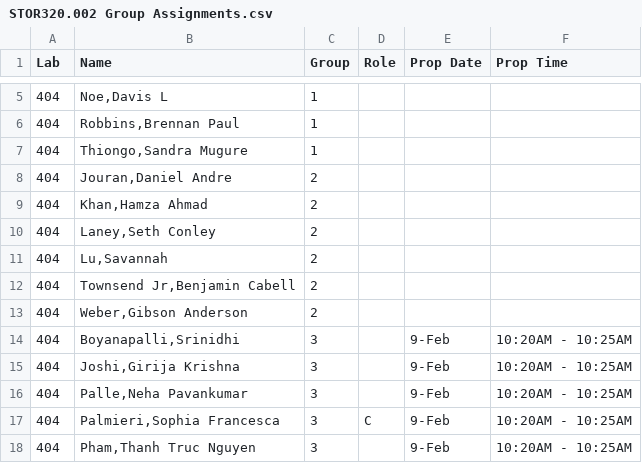
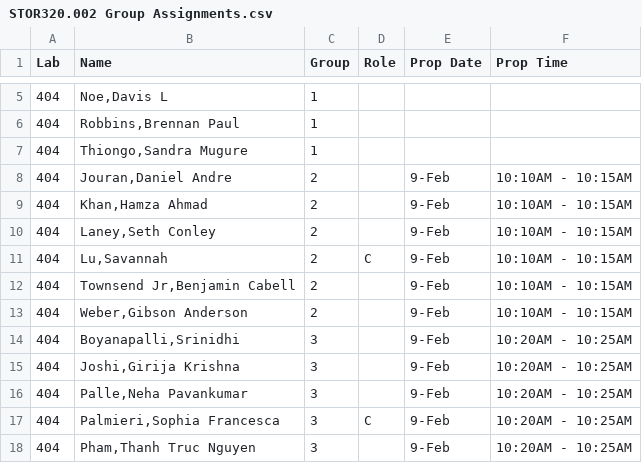
Before and after one commit to SuperMarioGiacomazzo/STOR320_WEBSITE, a CSV file: Group Assignments/STOR320.002 Group Assignments.csv, drawn as a sheet; only a part is shown, gaps mark what is left out.

```diff
--- a/Group Assignments/STOR320.002 Group Assignments.csv
+++ b/Group Assignments/STOR320.002 Group Assignments.csv
@@ -7,8 +7,8 @@ Lab,Name,Group,Role,Prop Date,Prop Time
 404,"Thiongo,Sandra Mugure",1,,,
-404,"Jouran,Daniel Andre",2,,,
-404,"Khan,Hamza Ahmad",2,,,
-404,"Laney,Seth Conley",2,,,
-404,"Lu,Savannah",2,,,
-404,"Townsend Jr,Benjamin Cabell",2,,,
-404,"Weber,Gibson Anderson",2,,,
+404,"Jouran,Daniel Andre",2,,9-Feb,10:10AM - 10:15AM
+404,"Khan,Hamza Ahmad",2,,9-Feb,10:10AM - 10:15AM
+404,"Laney,Seth Conley",2,,9-Feb,10:10AM - 10:15AM
+404,"Lu,Savannah",2,C,9-Feb,10:10AM - 10:15AM
+404,"Townsend Jr,Benjamin Cabell",2,,9-Feb,10:10AM - 10:15AM
+404,"Weber,Gibson Anderson",2,,9-Feb,10:10AM - 10:15AM
 404,"Boyanapalli,Srinidhi",3,,9-Feb,10:20AM - 10:25AM
```
Also changed, not shown: 1 other file.
